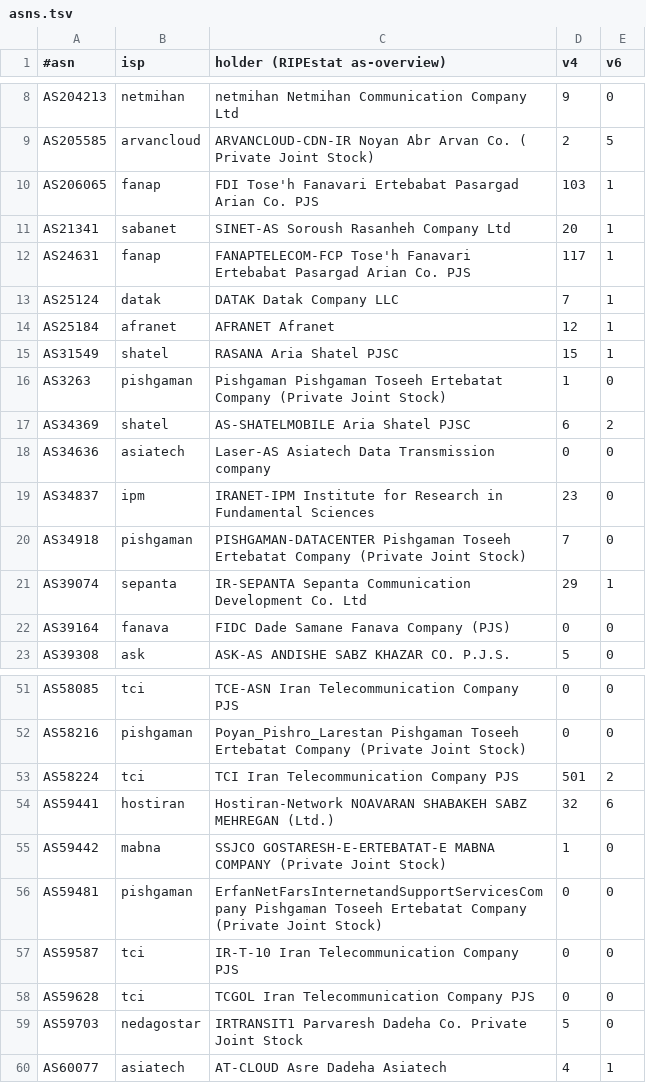
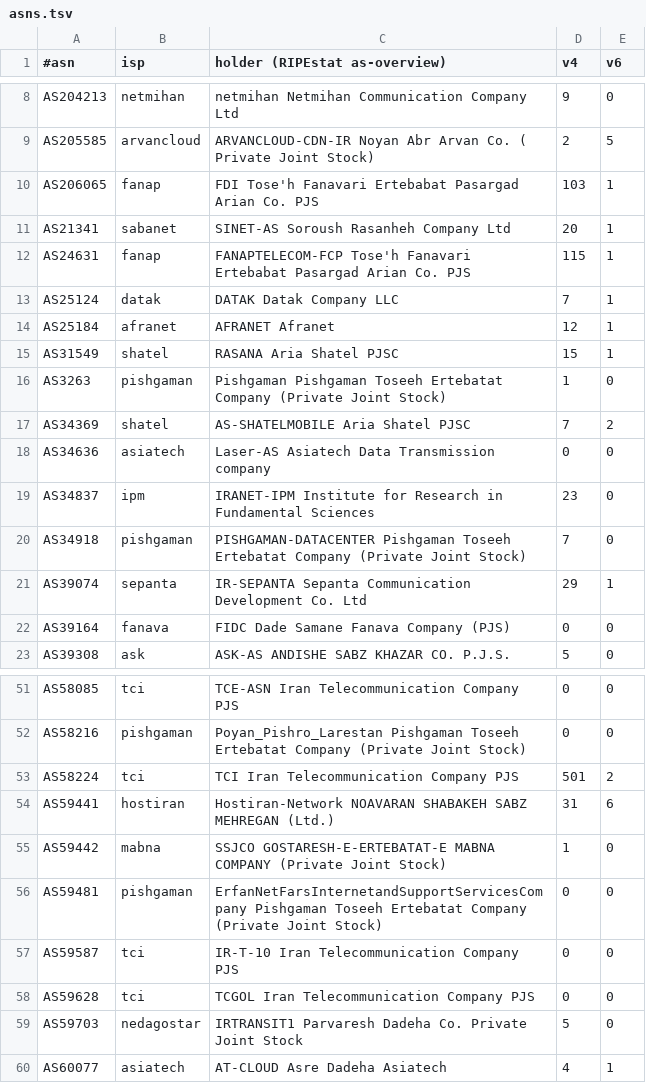
Before and after one commit to Kiya6955/IR-ISP-Blocker, a TSV file: lists/asns.tsv, drawn as a sheet; only a part is shown, gaps mark what is left out.

```diff
--- a/lists/asns.tsv
+++ b/lists/asns.tsv
@@ -11,3 +11,3 @@ AS206065	fanap	FDI Tose'h Fanavari Ertebabat Pasargad Arian Co. PJS	103	1
 AS21341	sabanet	SINET-AS Soroush Rasanheh Company Ltd	20	1
-AS24631	fanap	FANAPTELECOM-FCP Tose'h Fanavari Ertebabat Pasargad Arian Co. PJS	117	1
+AS24631	fanap	FANAPTELECOM-FCP Tose'h Fanavari Ertebabat Pasargad Arian Co. PJS	115	1
 AS25124	datak	DATAK Datak Company LLC	7	1
@@ -16,3 +16,3 @@ AS31549	shatel	RASANA Aria Shatel PJSC	15	1
 AS3263	pishgaman	Pishgaman Pishgaman Toseeh Ertebatat Company (Private Joint Stock)	1	0
-AS34369	shatel	AS-SHATELMOBILE Aria Shatel PJSC	6	2
+AS34369	shatel	AS-SHATELMOBILE Aria Shatel PJSC	7	2
 AS34636	asiatech	Laser-AS Asiatech Data Transmission company	0	0
@@ -53,3 +53,3 @@ AS58216	pishgaman	Poyan_Pishro_Larestan Pishgaman Toseeh Ertebatat Company (Priv
 AS58224	tci	TCI Iran Telecommunication Company PJS	501	2
-AS59441	hostiran	Hostiran-Network NOAVARAN SHABAKEH SABZ MEHREGAN (Ltd.)	32	6
+AS59441	hostiran	Hostiran-Network NOAVARAN SHABAKEH SABZ MEHREGAN (Ltd.)	31	6
 AS59442	mabna	SSJCO GOSTARESH-E-ERTEBATAT-E MABNA COMPANY (Private Joint Stock)	1	0
```
Also changed, not shown: lists/index.tsv, 6 other files.
